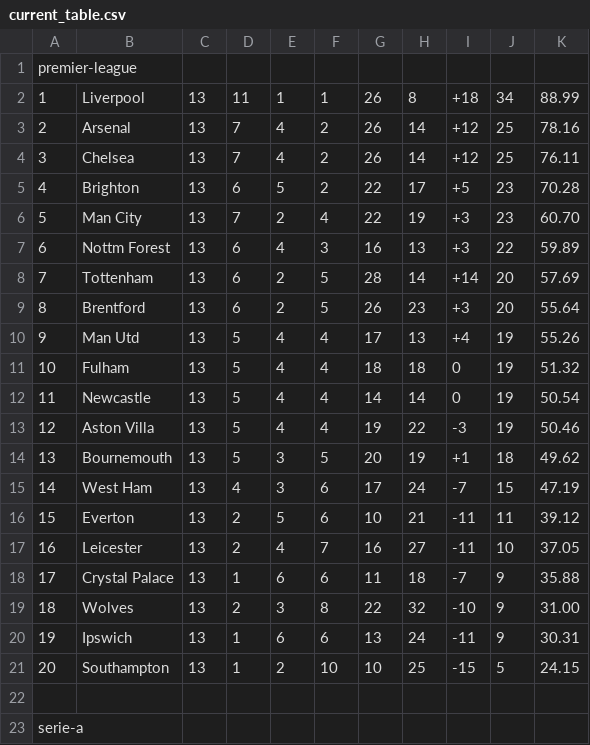
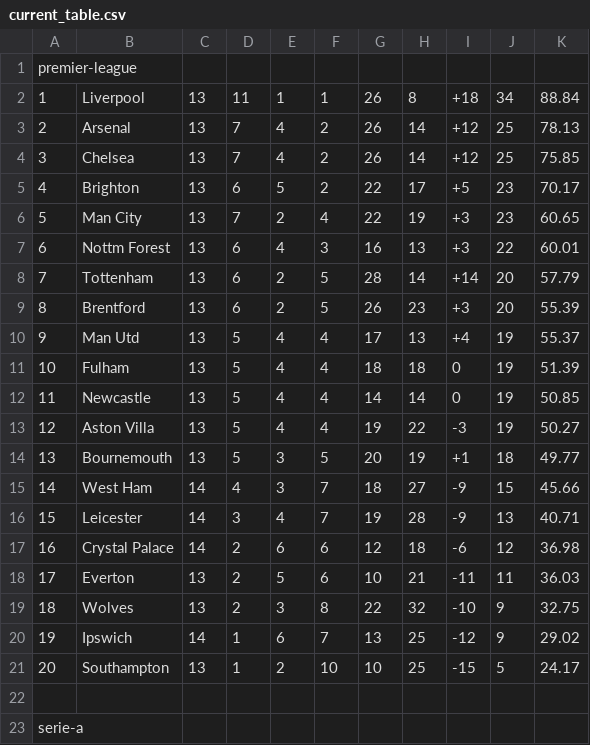
Before and after one commit to OOP03-Team2/Project4, a CSV file: src/current_table.csv, drawn as a sheet; only a part is shown; the diff covers the shown part only.

```diff
--- a/src/current_table.csv
+++ b/src/current_table.csv
@@ -1,22 +1,22 @@
 premier-league
-1,Liverpool,13,11,1,1,26,8,+18,34,88.99
-2,Arsenal,13,7,4,2,26,14,+12,25,78.16
-3,Chelsea,13,7,4,2,26,14,+12,25,76.11
-4,Brighton,13,6,5,2,22,17,+5,23,70.28
-5,Man City,13,7,2,4,22,19,+3,23,60.70
-6,Nottm Forest,13,6,4,3,16,13,+3,22,59.89
-7,Tottenham,13,6,2,5,28,14,+14,20,57.69
-8,Brentford,13,6,2,5,26,23,+3,20,55.64
-9,Man Utd,13,5,4,4,17,13,+4,19,55.26
-10,Fulham,13,5,4,4,18,18,0,19,51.32
-11,Newcastle,13,5,4,4,14,14,0,19,50.54
-12,Aston Villa,13,5,4,4,19,22,-3,19,50.46
-13,Bournemouth,13,5,3,5,20,19,+1,18,49.62
-14,West Ham,13,4,3,6,17,24,-7,15,47.19
-15,Everton,13,2,5,6,10,21,-11,11,39.12
-16,Leicester,13,2,4,7,16,27,-11,10,37.05
-17,Crystal Palace,13,1,6,6,11,18,-7,9,35.88
-18,Wolves,13,2,3,8,22,32,-10,9,31.00
-19,Ipswich,13,1,6,6,13,24,-11,9,30.31
-20,Southampton,13,1,2,10,10,25,-15,5,24.15
+1,Liverpool,13,11,1,1,26,8,+18,34,88.84
+2,Arsenal,13,7,4,2,26,14,+12,25,78.13
+3,Chelsea,13,7,4,2,26,14,+12,25,75.85
+4,Brighton,13,6,5,2,22,17,+5,23,70.17
+5,Man City,13,7,2,4,22,19,+3,23,60.65
+6,Nottm Forest,13,6,4,3,16,13,+3,22,60.01
+7,Tottenham,13,6,2,5,28,14,+14,20,57.79
+8,Brentford,13,6,2,5,26,23,+3,20,55.39
+9,Man Utd,13,5,4,4,17,13,+4,19,55.37
+10,Fulham,13,5,4,4,18,18,0,19,51.39
+11,Newcastle,13,5,4,4,14,14,0,19,50.85
+12,Aston Villa,13,5,4,4,19,22,-3,19,50.27
+13,Bournemouth,13,5,3,5,20,19,+1,18,49.77
+14,West Ham,14,4,3,7,18,27,-9,15,45.66
+15,Leicester,14,3,4,7,19,28,-9,13,40.71
+16,Crystal Palace,14,2,6,6,12,18,-6,12,36.98
+17,Everton,13,2,5,6,10,21,-11,11,36.03
+18,Wolves,13,2,3,8,22,32,-10,9,32.75
+19,Ipswich,14,1,6,7,13,25,-12,9,29.02
+20,Southampton,13,1,2,10,10,25,-15,5,24.17
 
```
Also changed, not shown: 31 edited cells elsewhere in this file, src/prediced_table.csv, 1 other file.
